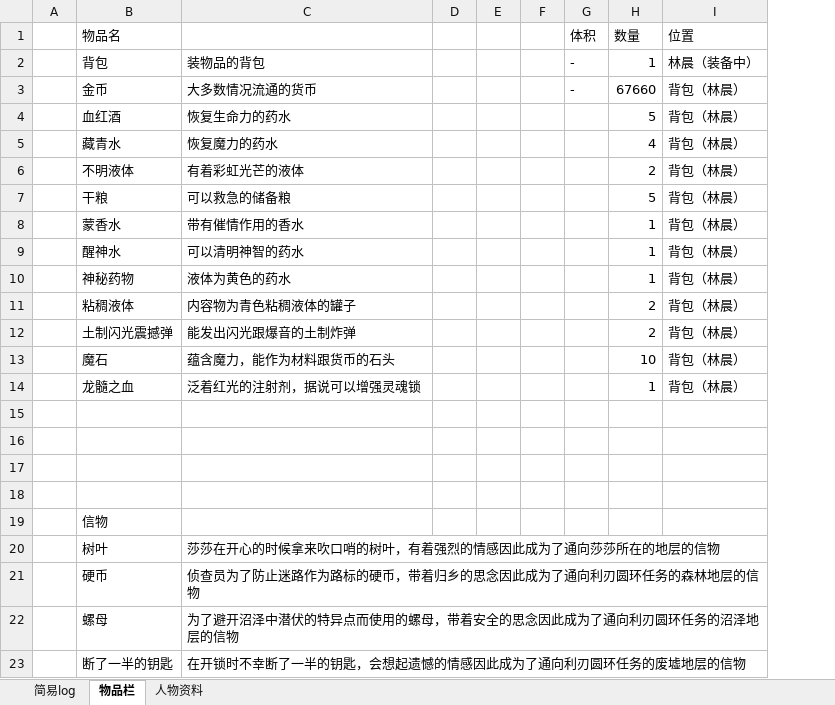
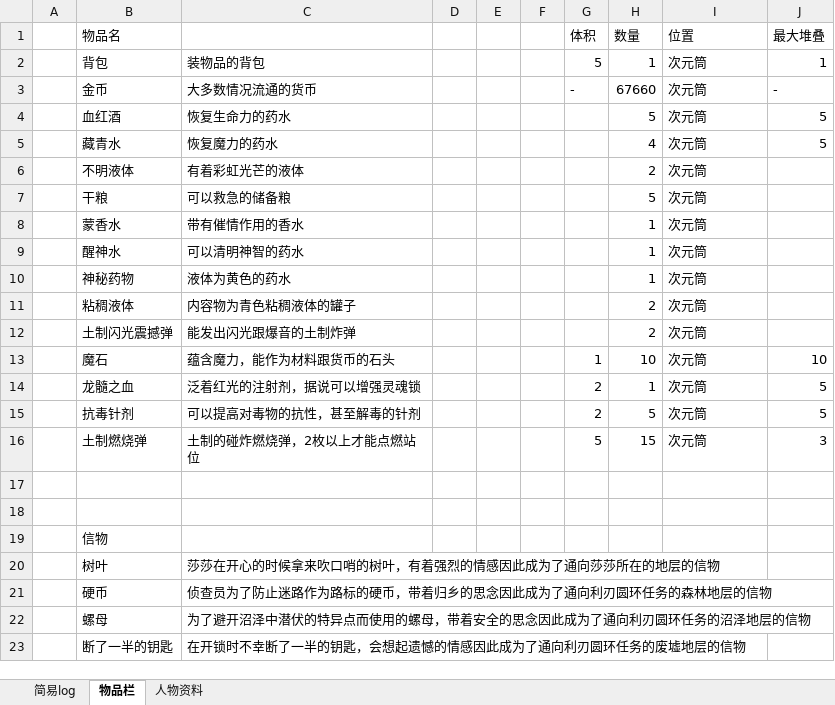
Before and after one commit to mie001/Crisom-dungeon, an Excel workbook: 资料库/冒险之书.xlsx, sheet 物品栏, drawn as a sheet; values as stored, in another font and other column widths than the file's, no borders; the diff names each change by its address in the sheet, - before the commit and + after, or states it on an @@ line.

Commit message:
Update 冒险之书.xlsx

```diff
--- a/资料库/冒险之书.xlsx (sheet 物品栏)
+++ b/资料库/冒险之书.xlsx (sheet 物品栏)
+column J (最大堆叠), rows 2-16: 1 | - | 5 | 5 |  |  |  |  |  |  |  | 10 | 5 | 5 | 3
-G2 (体积): -
+G2 (体积): 5
-I2 (位置): 林晨（装备中）
+I2 (位置): 次元筒
-I3:I14 (位置): 背包（林晨）
+I3:I14 (位置): 次元筒
-G13 (体积): (empty)
+G13 (体积): 1
-G14 (体积): (empty)
+G14 (体积): 2
-row 15: (empty)
+row 15:  | 抗毒针剂 | 可以提高对毒物的抗性，甚至解毒的针剂 |  |  |  | 2 | 5 | 次元筒 | 5
-row 16: (empty)
+row 16:  | 土制燃烧弹 | 土制的碰炸燃烧弹，2枚以上才能点燃站位 |  |  |  | 5 | 15 | 次元筒 | 3
```
Also changed, not shown: sheet 简易log.
